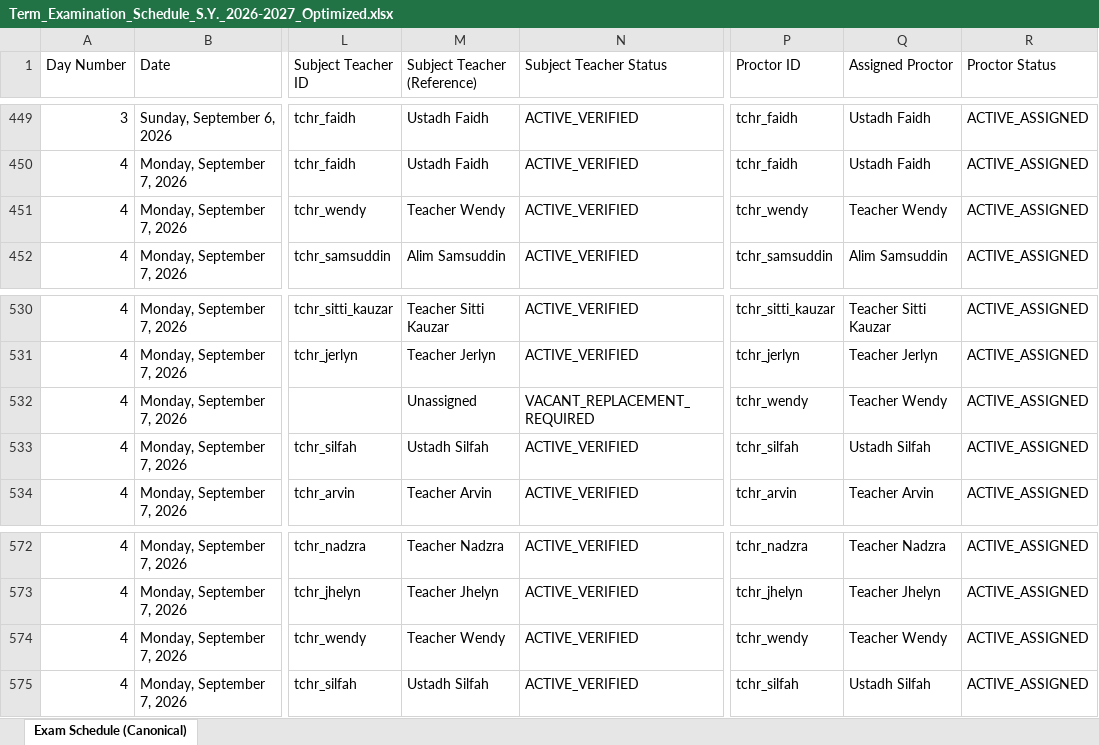
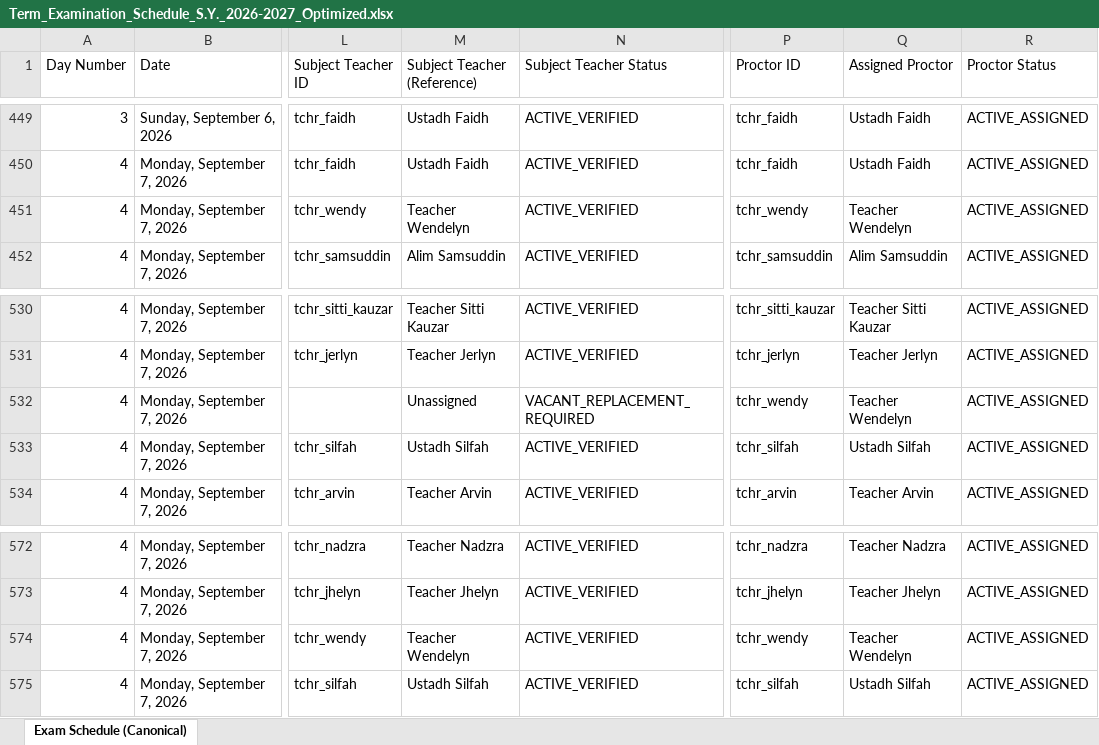
Before and after one commit to zhairel/AMIS-Exam-Scheduler, an Excel workbook: Term_Examination_Schedule_S.Y._2026-2027_Optimized.xlsx, sheet Exam Schedule (Canonical), drawn as a sheet; only a part is shown, gaps mark what is left out; values as stored, in another font and other column widths than the file's, no borders; the diff covers the shown part only; the diff names each change by its address in the sheet, - before the commit and + after, or states it on an @@ line.

Commit message:
Assign Zayd Filipino to Teacher Wendelyn

```diff
--- a/Term_Examination_Schedule_S.Y._2026-2027_Optimized.xlsx (sheet Exam Schedule (Canonical))
+++ b/Term_Examination_Schedule_S.Y._2026-2027_Optimized.xlsx (sheet Exam Schedule (Canonical))
-M451 (Subject Teacher (Reference)): Teacher Wendy
+M451 (Subject Teacher (Reference)): Teacher Wendelyn
-Q451 (Assigned Proctor): Teacher Wendy
+Q451 (Assigned Proctor): Teacher Wendelyn
-Q532 (Assigned Proctor): Teacher Wendy
+Q532 (Assigned Proctor): Teacher Wendelyn
-M574 (Subject Teacher (Reference)): Teacher Wendy
+M574 (Subject Teacher (Reference)): Teacher Wendelyn
-Q574 (Assigned Proctor): Teacher Wendy
+Q574 (Assigned Proctor): Teacher Wendelyn
```
Also changed, not shown: 12 edited cells elsewhere in this sheet, 12 other files.
